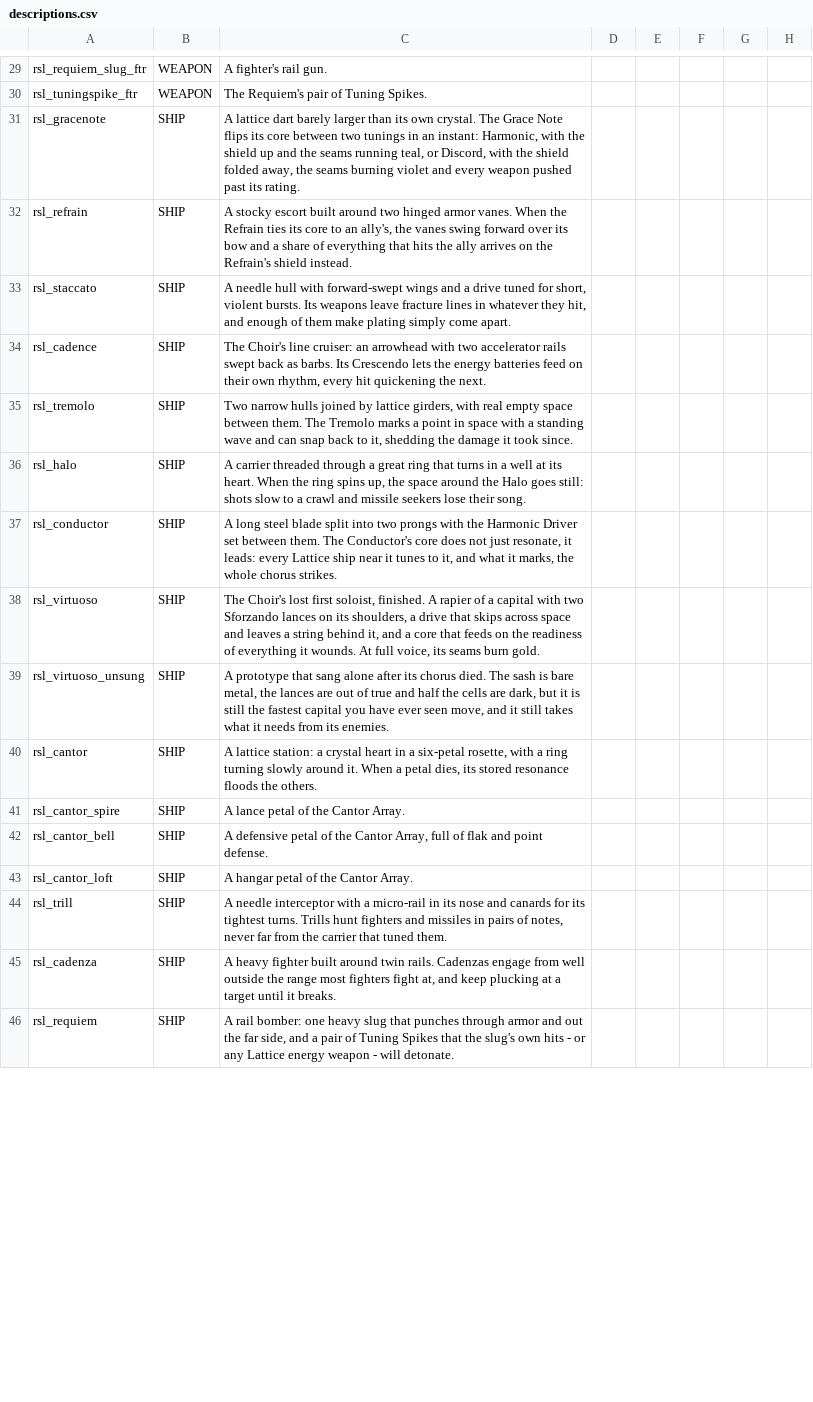
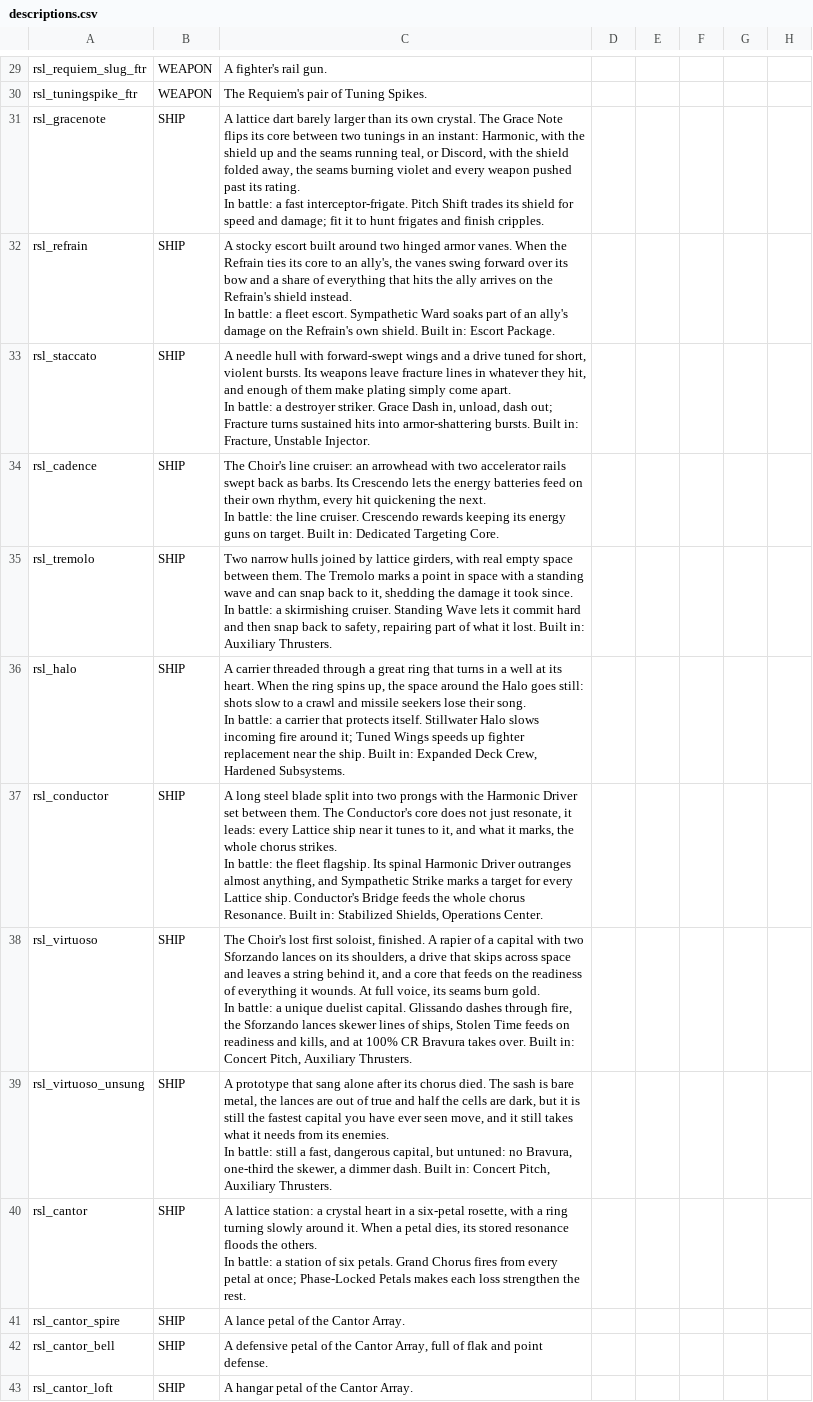
Before and after one commit to tracesfx/ResonanceLattice, a CSV file: data/strings/descriptions.csv, drawn as a sheet; only a part is shown, gaps mark what is left out; the shorter side is filled out with more unchanged rows; ↵ is a line break in a cell; the diff covers the shown part only; the diff names each change by its address in the sheet, - before the commit and + after, or states it on an @@ line.

```diff
--- a/data/strings/descriptions.csv
+++ b/data/strings/descriptions.csv
-C31: …its rating.
+C31: …its rating. ↵ In battle: a fast interceptor-frigate. Pitch Shift trades its shield for speed and damage; fit it to hunt frigates and finish cripples.
-C32: …shield instead.
+C32: …shield instead. ↵ In battle: a fleet escort. Sympathetic Ward soaks part of an ally's damage on the Refrain's own shield. Built in: Escort Package.
-C33: …come apart.
+C33: …come apart. ↵ In battle: a destroyer striker. Grace Dash in, unload, dash out; Fracture turns sustained hits into armor-shattering bursts. Built in: Fracture, Unstable Injector.
-C34: …the next.
+C34: …the next. ↵ In battle: the line cruiser. Crescendo rewards keeping its energy guns on target. Built in: Dedicated Targeting Core.
-C35: …took since.
+C35: …took since. ↵ In battle: a skirmishing cruiser. Standing Wave lets it commit hard and then snap back to safety, repairing part of what it lost. Built in: Auxiliary Thrusters.
-C36: …their song.
+C36: …their song. ↵ In battle: a carrier that protects itself. Stillwater Halo slows incoming fire around it; Tuned Wings speeds up fighter replacement near the ship. Built in: Expanded Deck Crew, Hardened Subsystems.
-C37: …chorus strikes.
+C37: …chorus strikes. ↵ In battle: the fleet flagship. Its spinal Harmonic Driver outranges almost anything, and Sympathetic Strike marks a target for every Lattice ship. Conductor's Bridge feeds the whole chorus Resonance. Built in: Stabilized Shields, Operations Center.
-C38: …burn gold.
+C38: …burn gold. ↵ In battle: a unique duelist capital. Glissando dashes through fire, the Sforzando lances skewer lines of ships, Stolen Time feeds on readiness and kills, and at 100% CR Bravura takes over. Built in: Concert Pitch, Auxiliary Thrusters.
-C39: …its enemies.
+C39: …its enemies. ↵ In battle: still a fast, dangerous capital, but untuned: no Bravura, one-third the skewer, a dimmer dash. Built in: Concert Pitch, Auxiliary Thrusters.
-C40: …the others.
+C40: …the others. ↵ In battle: a station of six petals. Grand Chorus fires from every petal at once; Phase-Locked Petals makes each loss strengthen the rest.
```
Also changed, not shown: 30 edited cells elsewhere in this file, data/hullmods/hull_mods.csv, 31 other files.
